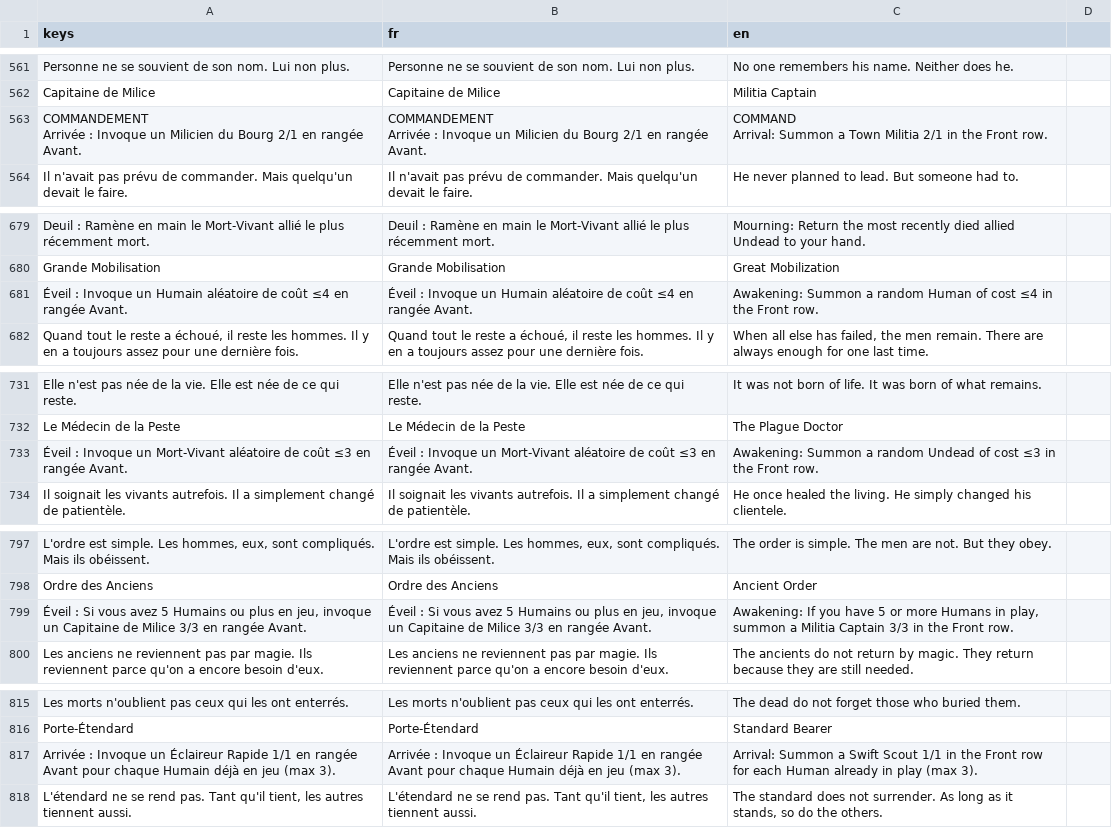
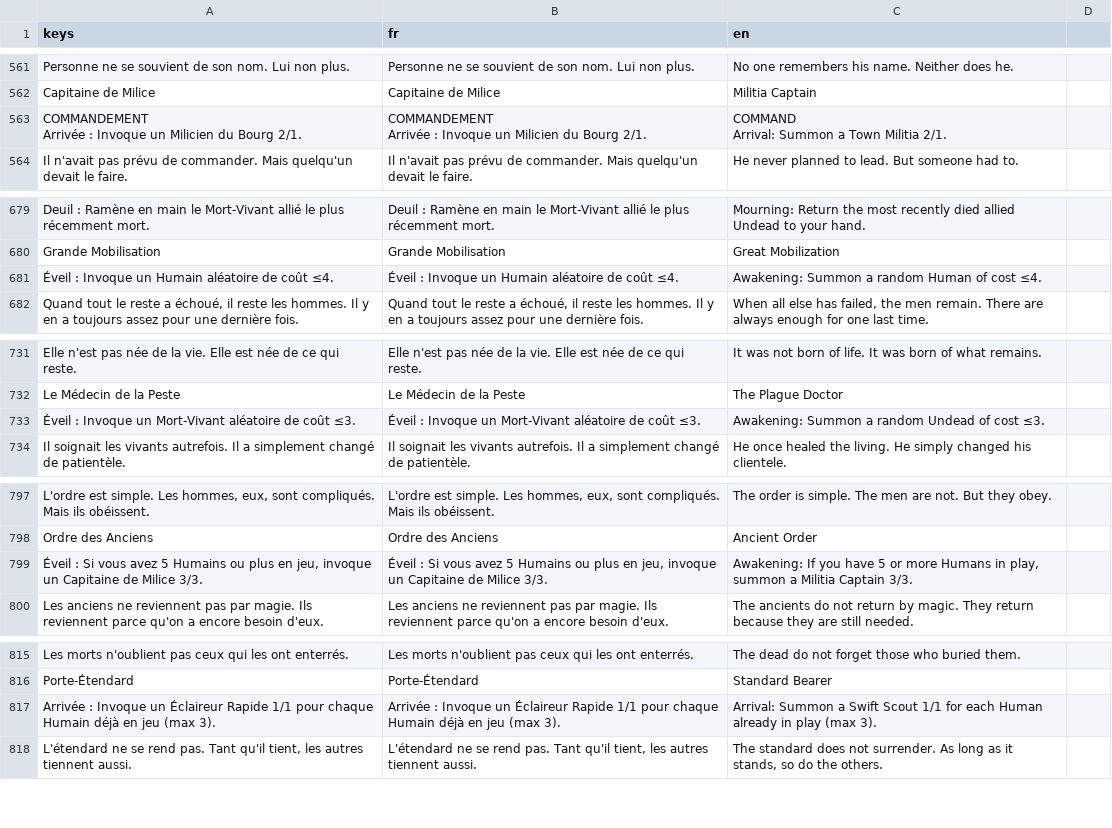
Before and after one commit to Nicolas82200/Wyrdane, a CSV file: translations/game.csv, drawn as a sheet; only a part is shown, gaps mark what is left out; the diff covers the shown part only; the diff names each change by its address in the sheet, - before the commit and + after, or states it on an @@ line.

Commit message:
fix: drop redundant row mention from summon effect text
All SummonMinion/SummonRandom effects default to the Front row (no
card uses summon_row = "Back"), so stating "en rangée Avant"/"in the
Front row" on every summon description is redundant. Strip it from
all affected card .tres files, translations/game.csv and CARDS.md.
Board-state conditions phrased around a row (e.g. "Si votre rangée
Avant est vide") are untouched, only the placement clause on the
summon action itself is removed.

```diff
--- a/translations/game.csv
+++ b/translations/game.csv
-A563 (keys): …du Bourg 2/1 en rangée Avant.
+A563 (keys): …du Bourg 2/1.
-B563 (fr): …du Bourg 2/1 en rangée Avant.
+B563 (fr): …du Bourg 2/1.
-C563 (en): …Town Militia 2/1 in the Front row.
+C563 (en): …Town Militia 2/1.
-A681 (keys): …de coût ≤4 en rangée Avant.
+A681 (keys): …de coût ≤4.
-B681 (fr): …de coût ≤4 en rangée Avant.
+B681 (fr): …de coût ≤4.
-C681 (en): …of cost ≤4 in the Front row.
+C681 (en): …of cost ≤4.
-A733 (keys): …de coût ≤3 en rangée Avant.
+A733 (keys): …de coût ≤3.
-B733 (fr): …de coût ≤3 en rangée Avant.
+B733 (fr): …de coût ≤3.
-C733 (en): …of cost ≤3 in the Front row.
+C733 (en): …of cost ≤3.
-A799 (keys): …de Milice 3/3 en rangée Avant.
+A799 (keys): …de Milice 3/3.
-B799 (fr): …de Milice 3/3 en rangée Avant.
+B799 (fr): …de Milice 3/3.
-C799 (en): …Militia Captain 3/3 in the Front row.
+C799 (en): …Militia Captain 3/3.
-A817 (keys): …Rapide 1/1 en rangée Avant pour chaque…
+A817 (keys): …Rapide 1/1 pour chaque…
-B817 (fr): …Rapide 1/1 en rangée Avant pour chaque…
+B817 (fr): …Rapide 1/1 pour chaque…
-C817 (en): …Scout 1/1 in the Front row for each…
+C817 (en): …Scout 1/1 for each…
```
Also changed, not shown: 6 added rows, 6 removed rows and 48 edited cells elsewhere in this file, 25 other files.
